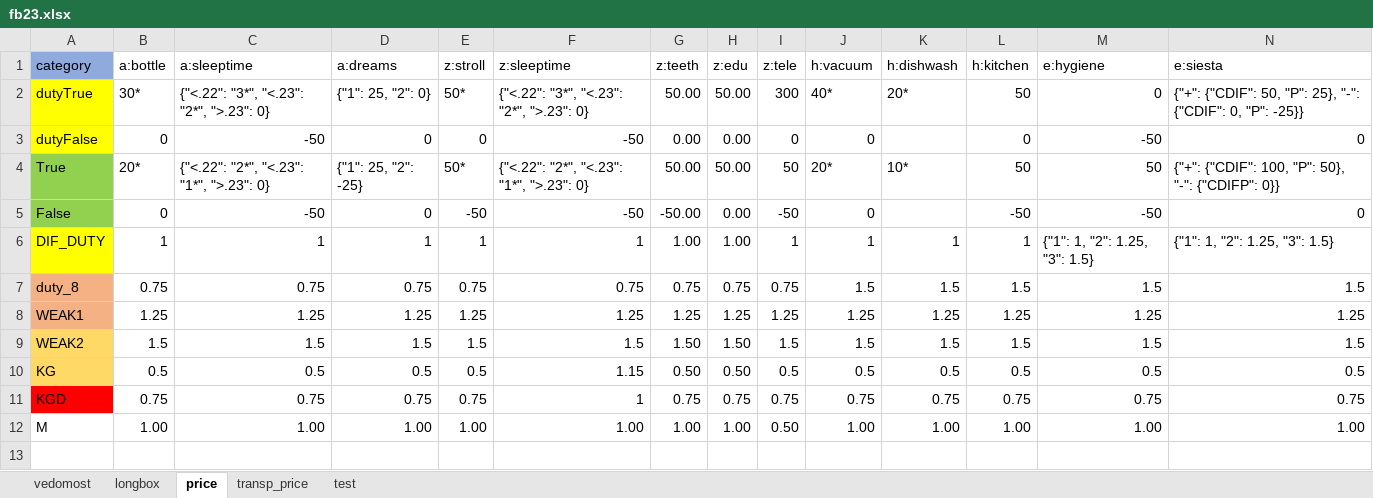
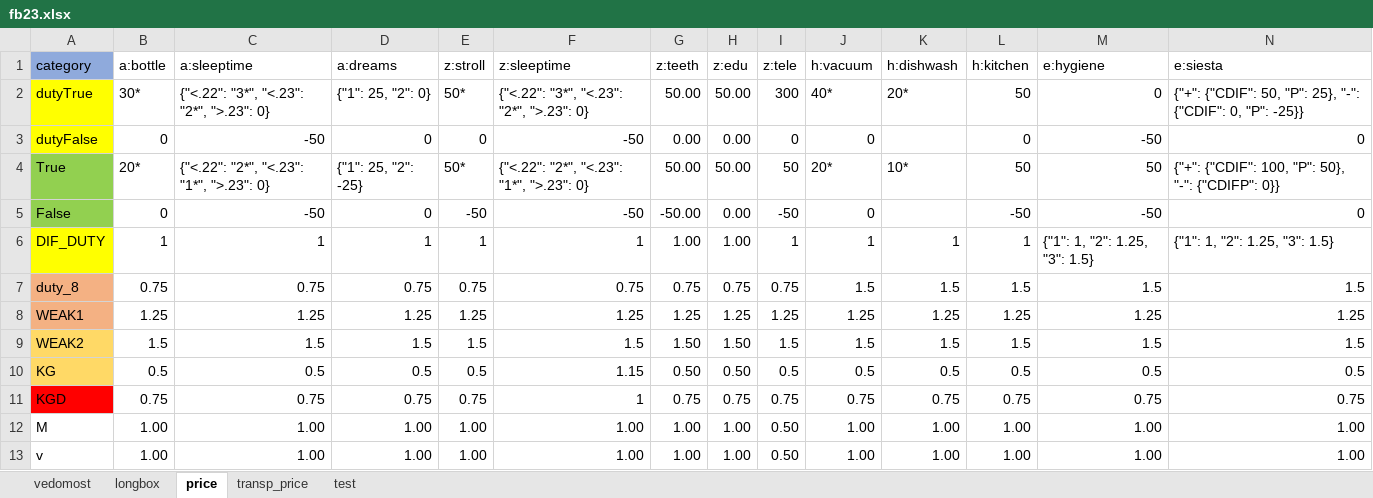
Before and after one commit to EgorVjalkov/study_to_live, an Excel workbook: months/fb23/fb23.xlsx, sheet price, drawn as a sheet; only a part is shown; values as stored, in another font and other column widths than the file's, no borders; rows hold the shown columns only; the diff names each change by its address in the sheet, - before the commit and + after, or states it on an @@ line.

```diff
--- a/months/fb23/fb23.xlsx (sheet price)
+++ b/months/fb23/fb23.xlsx (sheet price)
+row 13: v | 1.00 | 1.00 | 1.00 | 1.00 | 1.00 | 1.00 | 1.00 | 0.50 | 1.00 | 1.00 | 1.00 | 1.00 | 1.00
```
Also changed, not shown: 2 other files.
